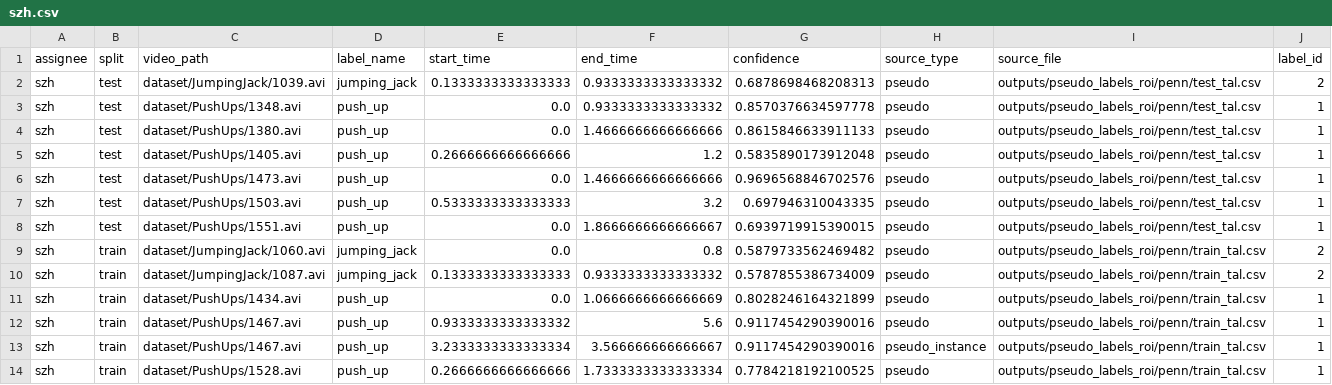
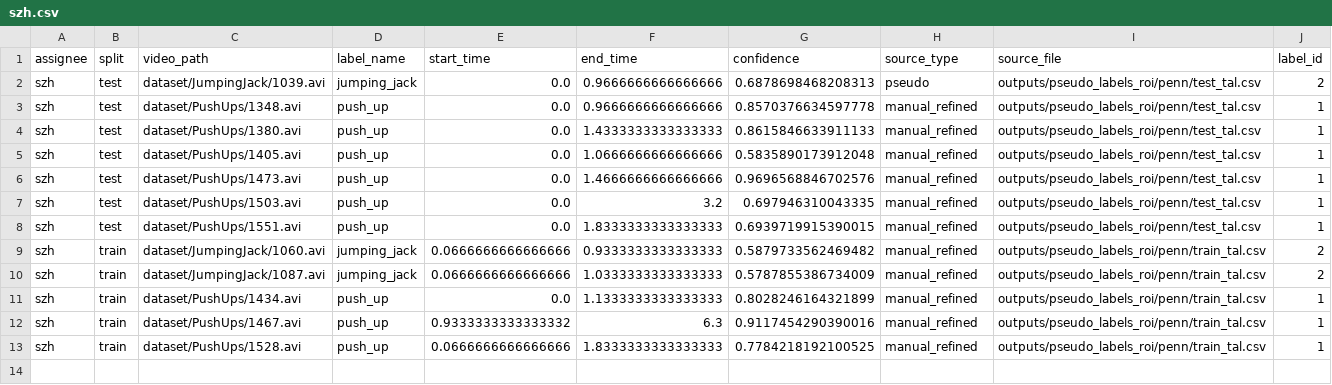
Before and after one commit to SPikerinbit/posedetect, a CSV file: gt/szh.csv, drawn as a sheet.

Commit message:
update gt/szh.csv

```diff
--- a/gt/szh.csv
+++ b/gt/szh.csv
@@ -1,14 +1,13 @@
 assignee,split,video_path,label_name,start_time,end_time,confidence,source_type,source_file,label_id
-szh,test,dataset/JumpingJack/1039.avi,jumping_jack,0.1333333333333333,0.9333333333333332,0.6878698468208313,pseudo,outputs/pseudo_labels_roi/penn/test_tal.csv,2
-szh,test,dataset/PushUps/1348.avi,push_up,0.0,0.9333333333333332,0.8570376634597778,pseudo,outputs/pseudo_labels_roi/penn/test_tal.csv,1
-szh,test,dataset/PushUps/1380.avi,push_up,0.0,1.4666666666666666,0.8615846633911133,pseudo,outputs/pseudo_labels_roi/penn/test_tal.csv,1
-szh,test,dataset/PushUps/1405.avi,push_up,0.2666666666666666,1.2,0.5835890173912048,pseudo,outputs/pseudo_labels_roi/penn/test_tal.csv,1
-szh,test,dataset/PushUps/1473.avi,push_up,0.0,1.4666666666666666,0.9696568846702576,pseudo,outputs/pseudo_labels_roi/penn/test_tal.csv,1
-szh,test,dataset/PushUps/1503.avi,push_up,0.5333333333333333,3.2,0.697946310043335,pseudo,outputs/pseudo_labels_roi/penn/test_tal.csv,1
-szh,test,dataset/PushUps/1551.avi,push_up,0.0,1.8666666666666667,0.6939719915390015,pseudo,outputs/pseudo_labels_roi/penn/test_tal.csv,1
-szh,train,dataset/JumpingJack/1060.avi,jumping_jack,0.0,0.8,0.5879733562469482,pseudo,outputs/pseudo_labels_roi/penn/train_tal.csv,2
-szh,train,dataset/JumpingJack/1087.avi,jumping_jack,0.1333333333333333,0.9333333333333332,0.5787855386734009,pseudo,outputs/pseudo_labels_roi/penn/train_tal.csv,2
-szh,train,dataset/PushUps/1434.avi,push_up,0.0,1.0666666666666669,0.8028246164321899,pseudo,outputs/pseudo_labels_roi/penn/train_tal.csv,1
-szh,train,dataset/PushUps/1467.avi,push_up,0.9333333333333332,5.6,0.9117454290390016,pseudo,outputs/pseudo_labels_roi/penn/train_tal.csv,1
-szh,train,dataset/PushUps/1467.avi,push_up,3.2333333333333334,3.566666666666667,0.9117454290390016,pseudo_instance,outputs/pseudo_labels_roi/penn/train_tal.csv,1
-szh,train,dataset/PushUps/1528.avi,push_up,0.2666666666666666,1.7333333333333334,0.7784218192100525,pseudo,outputs/pseudo_labels_roi/penn/train_tal.csv,1
+szh,test,dataset/JumpingJack/1039.avi,jumping_jack,0.0,0.9666666666666666,0.6878698468208313,pseudo,outputs/pseudo_labels_roi/penn/test_tal.csv,2
+szh,test,dataset/PushUps/1348.avi,push_up,0.0,0.9666666666666666,0.8570376634597778,manual_refined,outputs/pseudo_labels_roi/penn/test_tal.csv,1
+szh,test,dataset/PushUps/1380.avi,push_up,0.0,1.4333333333333333,0.8615846633911133,manual_refined,outputs/pseudo_labels_roi/penn/test_tal.csv,1
+szh,test,dataset/PushUps/1405.avi,push_up,0.0,1.0666666666666666,0.5835890173912048,manual_refined,outputs/pseudo_labels_roi/penn/test_tal.csv,1
+szh,test,dataset/PushUps/1473.avi,push_up,0.0,1.4666666666666666,0.9696568846702576,manual_refined,outputs/pseudo_labels_roi/penn/test_tal.csv,1
+szh,test,dataset/PushUps/1503.avi,push_up,0.0,3.2,0.697946310043335,manual_refined,outputs/pseudo_labels_roi/penn/test_tal.csv,1
+szh,test,dataset/PushUps/1551.avi,push_up,0.0,1.8333333333333333,0.6939719915390015,manual_refined,outputs/pseudo_labels_roi/penn/test_tal.csv,1
+szh,train,dataset/JumpingJack/1060.avi,jumping_jack,0.0666666666666666,0.9333333333333333,0.5879733562469482,manual_refined,outputs/pseudo_labels_roi/penn/train_tal.csv,2
+szh,train,dataset/JumpingJack/1087.avi,jumping_jack,0.0666666666666666,1.0333333333333333,0.5787855386734009,manual_refined,outputs/pseudo_labels_roi/penn/train_tal.csv,2
+szh,train,dataset/PushUps/1434.avi,push_up,0.0,1.1333333333333333,0.8028246164321899,manual_refined,outputs/pseudo_labels_roi/penn/train_tal.csv,1
+szh,train,dataset/PushUps/1467.avi,push_up,0.9333333333333332,6.3,0.9117454290390016,manual_refined,outputs/pseudo_labels_roi/penn/train_tal.csv,1
+szh,train,dataset/PushUps/1528.avi,push_up,0.0666666666666666,1.8333333333333333,0.7784218192100525,manual_refined,outputs/pseudo_labels_roi/penn/train_tal.csv,1
```
